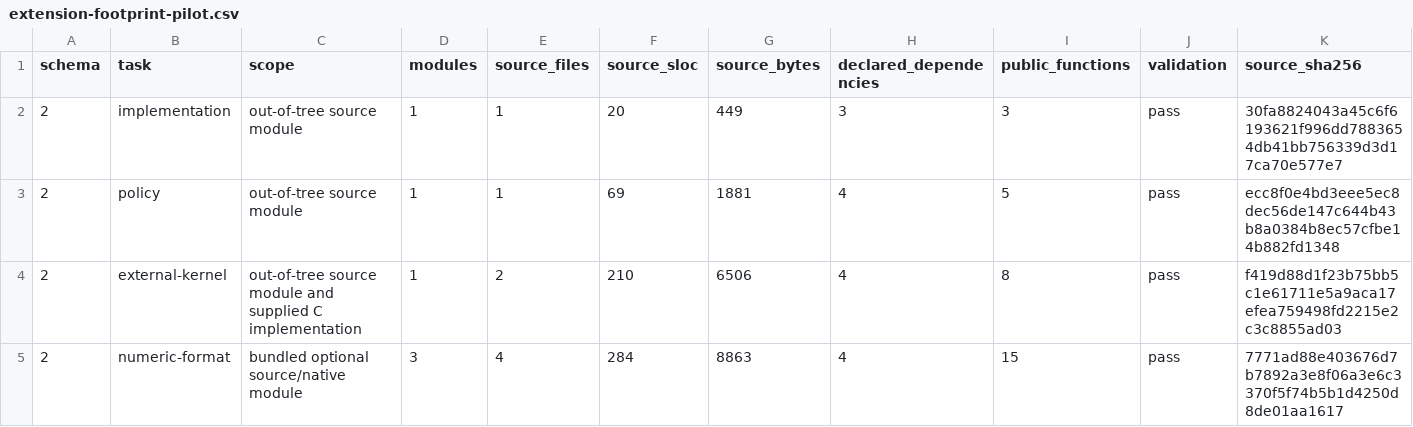
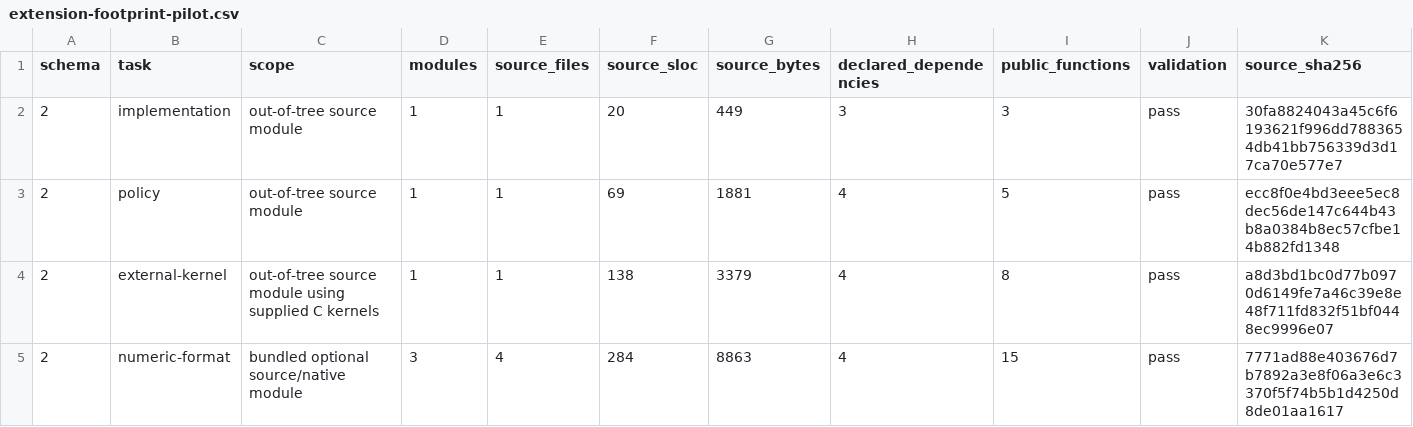
Before and after one commit to lancerstadium/joggle, a CSV file: paper/data/extension-footprint-pilot.csv, drawn as a sheet.

Commit message:
Separate extension fixtures from implementations

```diff
--- a/paper/data/extension-footprint-pilot.csv
+++ b/paper/data/extension-footprint-pilot.csv
@@ -3,3 +3,3 @@ schema,task,scope,modules,source_files,source_sloc,source_bytes,declared_depende
 2,policy,out-of-tree source module,1,1,69,1881,4,5,pass,ecc8f0e4bd3eee5ec8dec56de147c644b43b8a0384b8ec57cfbe14b882fd1348
-2,external-kernel,out-of-tree source module and supplied C implementation,1,2,210,6506,4,8,pass,f419d88d1f23b75bb5c1e61711e5a9aca17efea759498fd2215e2c3c8855ad03
+2,external-kernel,out-of-tree source module using supplied C kernels,1,1,138,3379,4,8,pass,a8d3bd1bc0d77b0970d6149fe7a46c39e8e48f711fd832f51bf0448ec9996e07
 2,numeric-format,bundled optional source/native module,3,4,284,8863,4,15,pass,7771ad88e403676d7b7892a3e8f06a3e6c3370f5f74b5b1d4250d8de01aa1617
```
Also changed, not shown: 9 other files.
